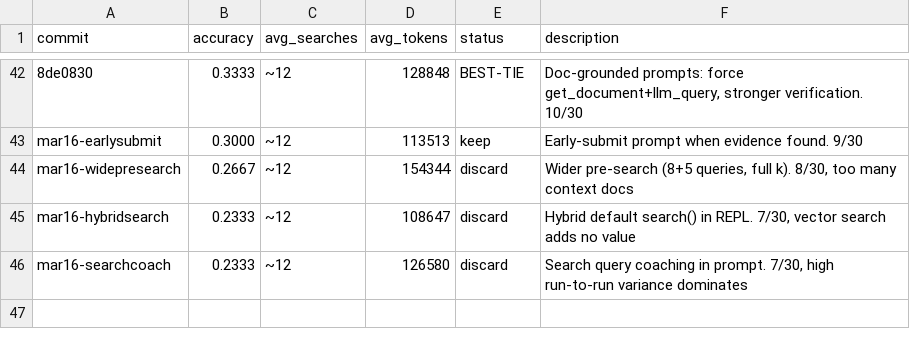
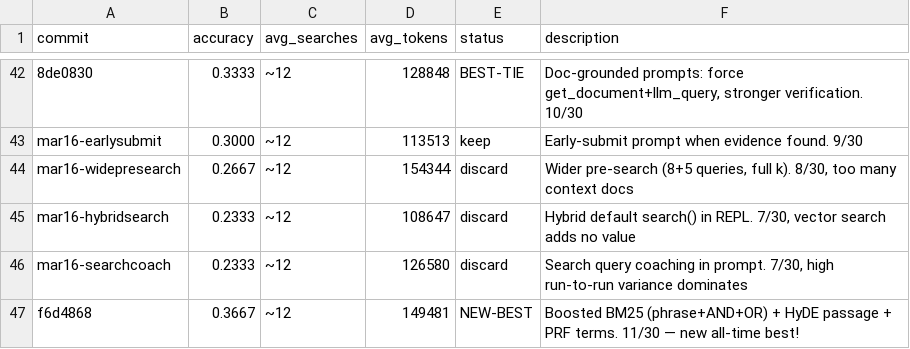
Before and after one commit to approximatelylinear/greatwheel, a TSV file: bench/browsecomp/results.tsv, drawn as a sheet; only a part is shown, gaps mark what is left out.

Commit message:
results: 11/30 new best with boosted BM25 + HyDE + PRF

```diff
--- a/bench/browsecomp/results.tsv
+++ b/bench/browsecomp/results.tsv
@@ -46 +46,2 @@ mar16-hybridsearch	0.2333	~12	108647	discard	Hybrid default search() in REPL. 7/
 mar16-searchcoach	0.2333	~12	126580	discard	Search query coaching in prompt. 7/30, high run-to-run variance dominates
+f6d4868	0.3667	~12	149481	NEW-BEST	Boosted BM25 (phrase+AND+OR) + HyDE passage + PRF terms. 11/30 — new all-time best!
```
